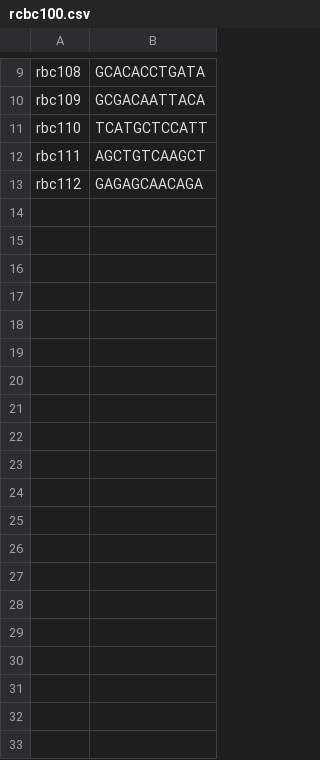
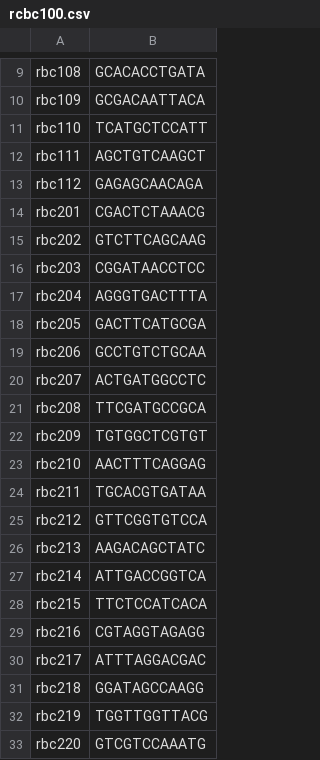
Before and after one commit to NDSU-Geddes-Lab/plasmid-id, a CSV file: rcbc100.csv, drawn as a sheet; only a part is shown, gaps mark what is left out; the diff covers the shown part only.

Commit message:
Updated rcbc100.csv with 2XX barcodes

```diff
--- a/rcbc100.csv
+++ b/rcbc100.csv
@@ -13 +13,21 @@ rbc111,AGCTGTCAAGCT
 rbc112,GAGAGCAACAGA
+rbc201,CGACTCTAAACG
+rbc202,GTCTTCAGCAAG
+rbc203,CGGATAACCTCC
+rbc204,AGGGTGACTTTA
+rbc205,GACTTCATGCGA
+rbc206,GCCTGTCTGCAA
+rbc207,ACTGATGGCCTC
+rbc208,TTCGATGCCGCA
+rbc209,TGTGGCTCGTGT
+rbc210,AACTTTCAGGAG
+rbc211,TGCACGTGATAA
+rbc212,GTTCGGTGTCCA
+rbc213,AAGACAGCTATC
+rbc214,ATTGACCGGTCA
+rbc215,TTCTCCATCACA
+rbc216,CGTAGGTAGAGG
+rbc217,ATTTAGGACGAC
+rbc218,GGATAGCCAAGG
+rbc219,TGGTTGGTTACG
+rbc220,GTCGTCCAAATG
```
Also changed, not shown: 76 added rows elsewhere in this file.
